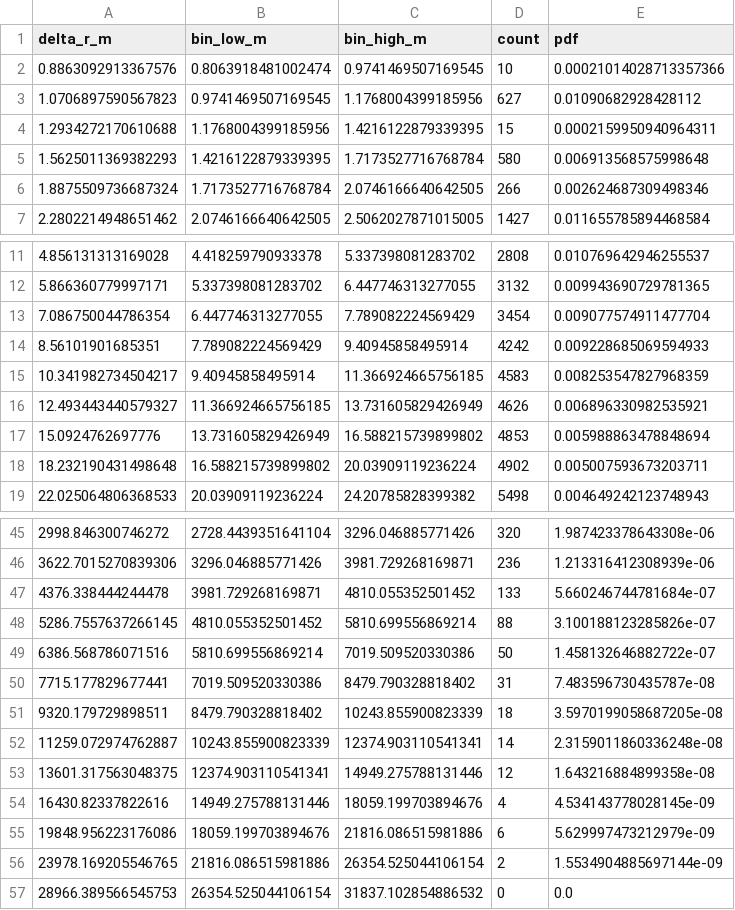
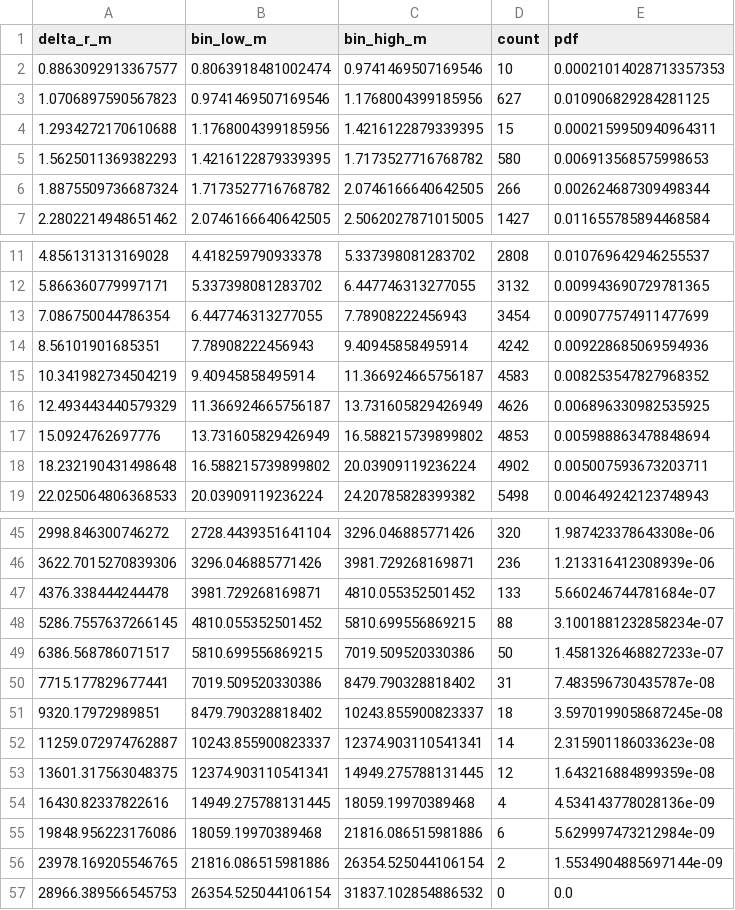
Before and after one commit to david888azv/universal-mobility-gradient, a CSV file: data/elephant/fig1_step_length_elephant.csv, drawn as a sheet; only a part is shown, gaps mark what is left out; the diff covers the shown part only.

```diff
--- a/data/elephant/fig1_step_length_elephant.csv
+++ b/data/elephant/fig1_step_length_elephant.csv
@@ -1,7 +1,7 @@
 delta_r_m,bin_low_m,bin_high_m,count,pdf
-0.8863092913367576,0.8063918481002474,0.9741469507169545,10,0.00021014028713357366
-1.0706897590567823,0.9741469507169545,1.1768004399185956,627,0.01090682928428112
+0.8863092913367577,0.8063918481002474,0.9741469507169546,10,0.00021014028713357353
+1.0706897590567823,0.9741469507169546,1.1768004399185956,627,0.010906829284281125
 1.2934272170610688,1.1768004399185956,1.4216122879339395,15,0.0002159950940964311
-1.5625011369382293,1.4216122879339395,1.7173527716768784,580,0.006913568575998648
-1.8875509736687324,1.7173527716768784,2.0746166640642505,266,0.002624687309498346
+1.5625011369382293,1.4216122879339395,1.7173527716768782,580,0.006913568575998653
+1.8875509736687324,1.7173527716768782,2.0746166640642505,266,0.002624687309498344
 2.2802214948651462,2.0746166640642505,2.5062027871015005,1427,0.011655785894468584
@@ -12,6 +12,6 @@ delta_r_m,bin_low_m,bin_high_m,count,pdf
 5.866360779997171,5.337398081283702,6.447746313277055,3132,0.009943690729781365
-7.086750044786354,6.447746313277055,7.789082224569429,3454,0.009077574911477704
-8.56101901685351,7.789082224569429,9.40945858495914,4242,0.009228685069594933
-10.341982734504217,9.40945858495914,11.366924665756185,4583,0.008253547827968359
-12.493443440579327,11.366924665756185,13.731605829426949,4626,0.006896330982535921
+7.086750044786354,6.447746313277055,7.78908222456943,3454,0.009077574911477699
+8.56101901685351,7.78908222456943,9.40945858495914,4242,0.009228685069594936
+10.341982734504219,9.40945858495914,11.366924665756187,4583,0.008253547827968352
+12.493443440579329,11.366924665756187,13.731605829426949,4626,0.006896330982535925
 15.0924762697776,13.731605829426949,16.588215739899802,4853,0.005988863478848694
@@ -47,10 +47,10 @@ delta_r_m,bin_low_m,bin_high_m,count,pdf
 4376.338444244478,3981.729268169871,4810.055352501452,133,5.660246744781684e-07
-5286.7557637266145,4810.055352501452,5810.699556869214,88,3.100188123285826e-07
-6386.568786071516,5810.699556869214,7019.509520330386,50,1.458132646882722e-07
+5286.7557637266145,4810.055352501452,5810.699556869215,88,3.1001881232858234e-07
+6386.568786071517,5810.699556869215,7019.509520330386,50,1.4581326468827233e-07
 7715.177829677441,7019.509520330386,8479.790328818402,31,7.483596730435787e-08
-9320.179729898511,8479.790328818402,10243.855900823339,18,3.5970199058687205e-08
-11259.072974762887,10243.855900823339,12374.903110541341,14,2.3159011860336248e-08
-13601.317563048375,12374.903110541341,14949.275788131446,12,1.643216884899358e-08
-16430.82337822616,14949.275788131446,18059.199703894676,4,4.534143778028145e-09
-19848.956223176086,18059.199703894676,21816.086515981886,6,5.629997473212979e-09
+9320.17972989851,8479.790328818402,10243.855900823337,18,3.5970199058687245e-08
+11259.072974762887,10243.855900823337,12374.903110541341,14,2.315901186033623e-08
+13601.317563048375,12374.903110541341,14949.275788131445,12,1.643216884899359e-08
+16430.82337822616,14949.275788131445,18059.19970389468,4,4.534143778028136e-09
+19848.956223176086,18059.19970389468,21816.086515981886,6,5.629997473212984e-09
 23978.169205546765,21816.086515981886,26354.525044106154,2,1.5534904885697144e-09
```
Also changed, not shown: 5 added rows, 5 removed rows and 24 edited cells elsewhere in this file, data/cross_species/master_table_all_exponents.csv, data/gannet/fig1_step_length_gannet.csv, 44 other files.
